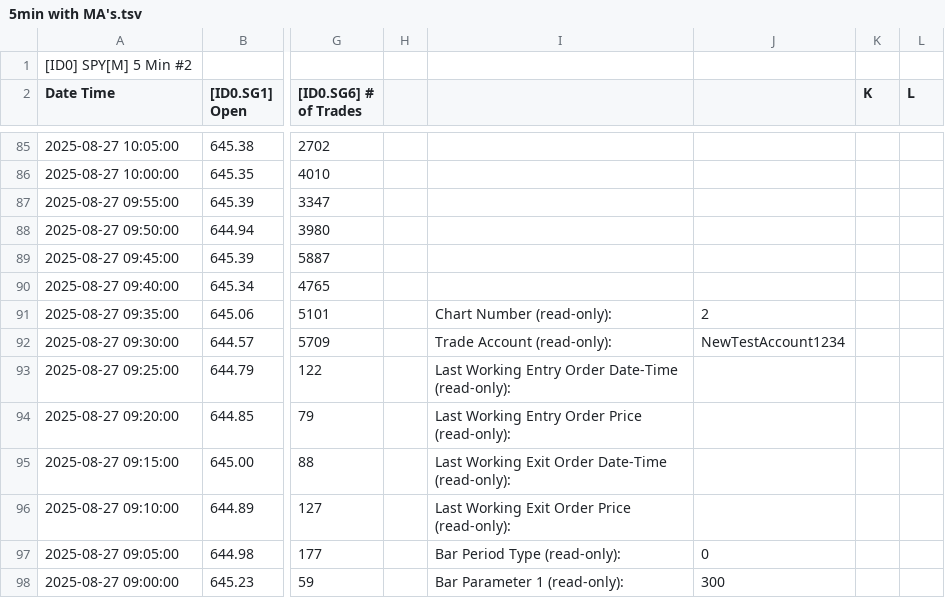
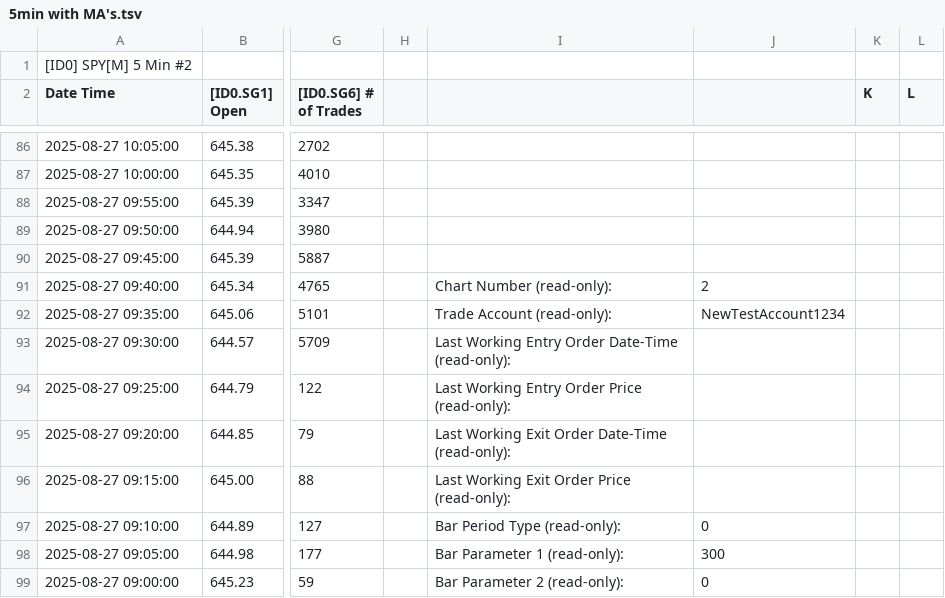
Before and after one commit to timbarber4/ETF-Feed, a TSV file: 5min with MA's.tsv, drawn as a sheet; only a part is shown, gaps mark what is left out; addresses are those after the commit; the diff covers the shown part only; the diff names each change by its address in the sheet, - before the commit and + after, or states it on an @@ line.

```diff
--- a/5min with MA's.tsv
+++ b/5min with MA's.tsv
-I91: (empty)
+I91: Chart Number (read-only):
-J91: (empty)
+J91: 2
-I92: Chart Number (read-only):
+I92: Trade Account (read-only):
-J92: 2
+J92: NewTestAccount1234
-I93: Trade Account (read-only):
+I93: Last Working Entry Order Date-Time (read-only):
-J93: NewTestAccount1234
+J93: (empty)
-I94: Last Working Entry Order Date-Time (read-only):
+I94: Last Working Entry Order Price (read-only):
-I95: Last Working Entry Order Price (read-only):
+I95: Last Working Exit Order Date-Time (read-only):
-I96: Last Working Exit Order Date-Time (read-only):
+I96: Last Working Exit Order Price (read-only):
-I97: Last Working Exit Order Price (read-only):
+I97: Bar Period Type (read-only):
-J97: (empty)
+J97: 0
-I98: Bar Period Type (read-only):
+I98: Bar Parameter 1 (read-only):
-J98: 0
+J98: 300
-I99: Bar Parameter 1 (read-only):
+I99: Bar Parameter 2 (read-only):
-J99: 300
+J99: 0
```
Also changed, not shown: 1 added row, 1 removed row and 63 edited cells elsewhere in this file, 5min VWAP&POC.tsv, Latest 1 min SPY .tsv.
